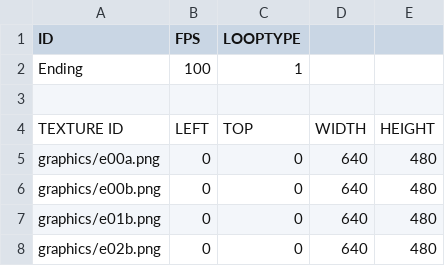
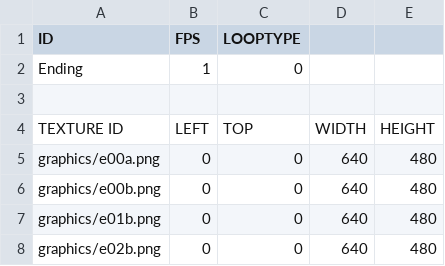
Before and after one commit to ij1115/SoloProject, a CSV file: TouhouProjectCopy-bin/Animations/Ending.csv, drawn as a sheet; only a part is shown.

Commit message:
Ending Scene, Phase 2, pause 작업

```diff
--- a/TouhouProjectCopy-bin/Animations/Ending.csv
+++ b/TouhouProjectCopy-bin/Animations/Ending.csv
@@ -1,3 +1,3 @@
 ID,FPS,LOOPTYPE,,
-Ending,100,1,,
+Ending,1,0,,
 ,,,,
```
Also changed, not shown: TouhouProjectCopy-bin/scripts/SceneGameResourceList.csv, TouhouProjectCopy-bin/scripts/SceneTitleResourceList.csv, 11 other files.
